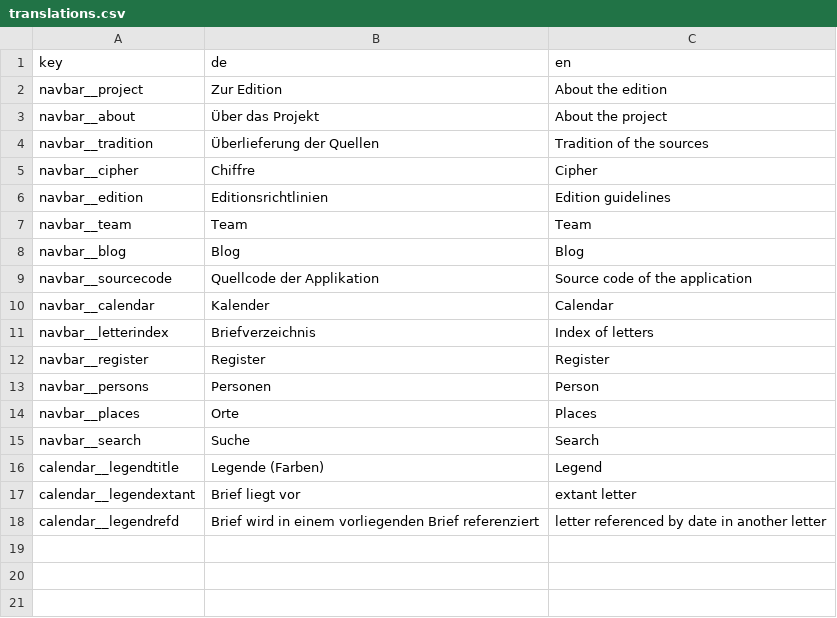
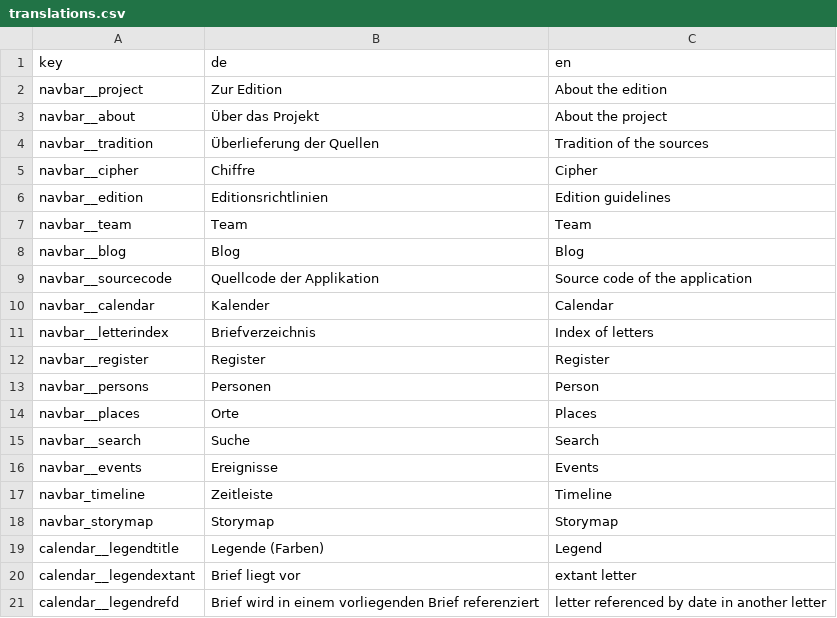
Before and after one commit to uczeitschner/emt-static, a CSV file: translations.csv, drawn as a sheet; the diff names each change by its address in the sheet, - before the commit and + after, or states it on an @@ line.

```diff
--- a/translations.csv
+++ b/translations.csv
+row 16: navbar__events | Ereignisse | Events
+row 17: navbar_timeline | Zeitleiste | Timeline
+row 18: navbar_storymap | Storymap | Storymap
```
Also changed, not shown: 2 other files.
